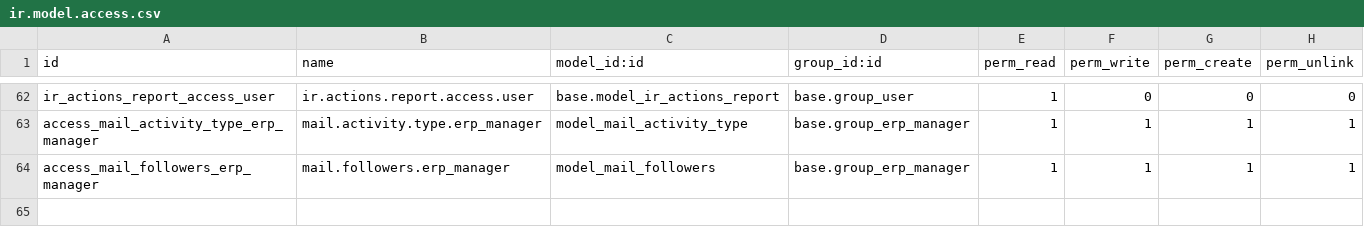
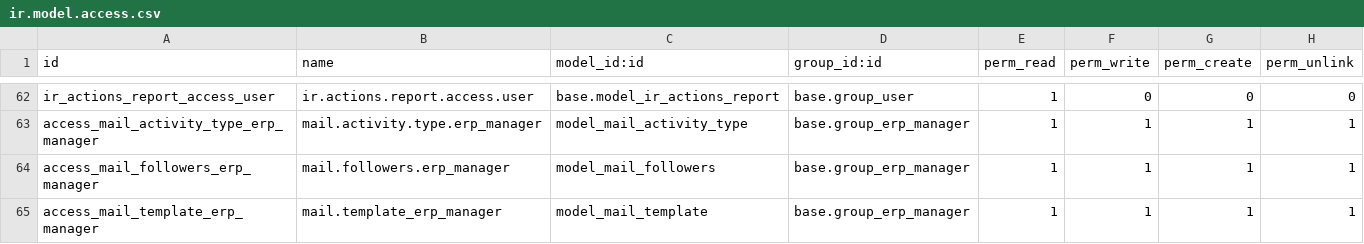
Before and after one commit to BookmOfficial/odoo, a CSV file: addons/mail/security/ir.model.access.csv, drawn as a sheet; only a part is shown, gaps mark what is left out.

Commit message:
[SEC:mail] Add teamplate editor access to group erp manager

```diff
--- a/addons/mail/security/ir.model.access.csv
+++ b/addons/mail/security/ir.model.access.csv
@@ -64 +64,2 @@ access_mail_activity_type_erp_manager,mail.activity.type.erp_manager,model_mail_
 access_mail_followers_erp_manager,mail.followers.erp_manager,model_mail_followers,base.group_erp_manager,1,1,1,1
+access_mail_template_erp_manager,mail.template_erp_manager,model_mail_template,base.group_erp_manager,1,1,1,1
```
